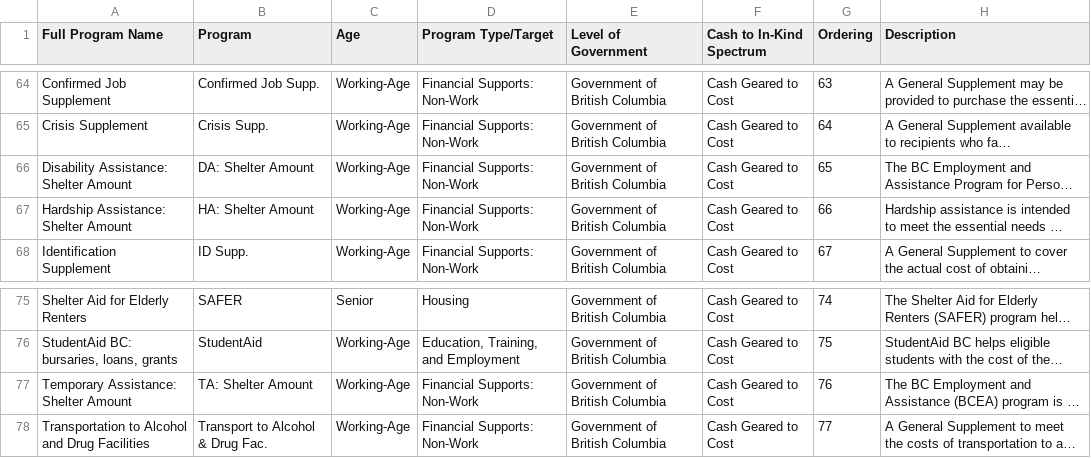
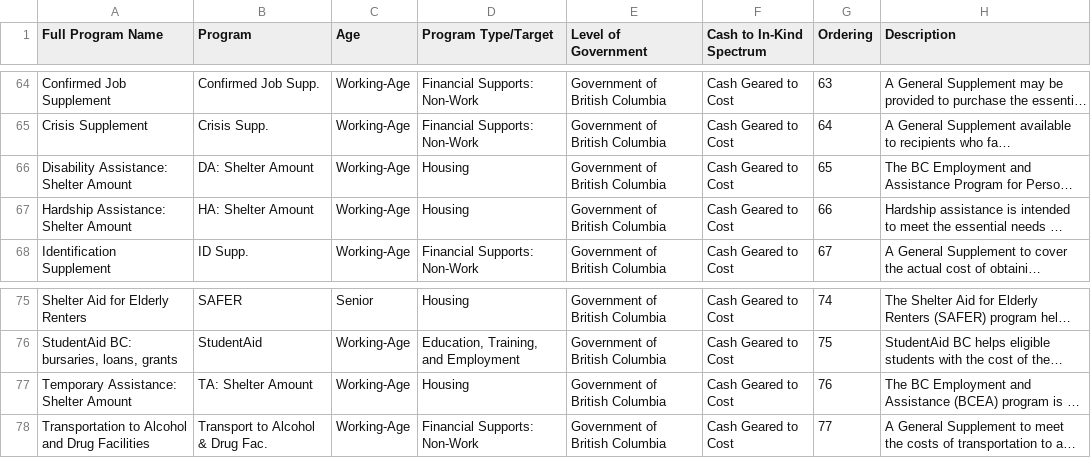
Before and after one commit to lmtedds/BC-Basic-Income-Data-Visualization, a CSV file: data/20201117_cashInKind.csv, drawn as a sheet; only a part is shown, gaps mark what is left out; long unchanged cells end in …; the diff names each change by its address in the sheet, - before the commit and + after, or states it on an @@ line.

Commit message:
Added new sunburst by expenditure and program type

```diff
--- a/data/20201117_cashInKind.csv
+++ b/data/20201117_cashInKind.csv
-D66:D67 (Program Type/Target): Financial Supports: Non-Work
+D66:D67 (Program Type/Target): Housing
-D77 (Program Type/Target): Financial Supports: Non-Work
+D77 (Program Type/Target): Housing
```
Also changed, not shown: 3 other files.
